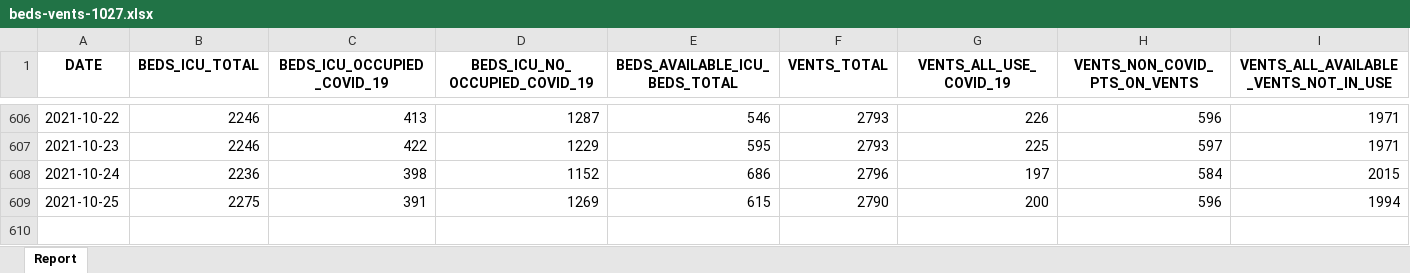
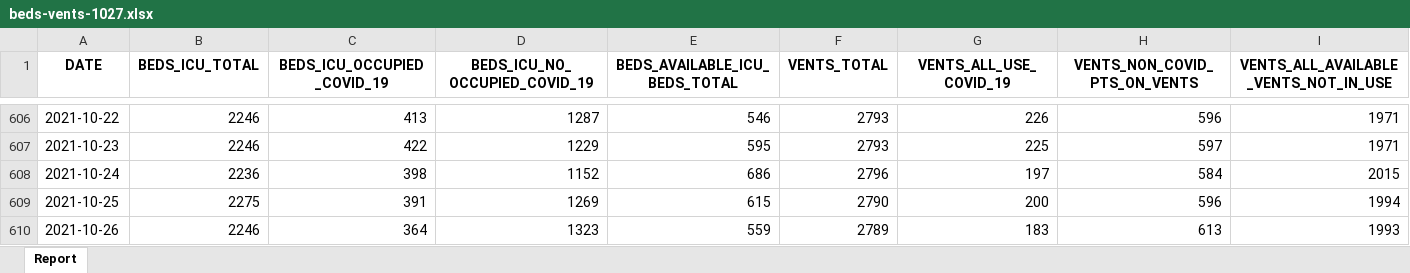
Before and after one commit to ACT-covid-resources/Indiana-COVID-19-Tracker, an Excel workbook: data/beds-vents-1027.xlsx, sheet Report, drawn as a sheet; only a part is shown, gaps mark what is left out; values as stored, in another font and other column widths than the file's, no borders; rows hold the shown columns only; the diff names each change by its address in the sheet, - before the commit and + after, or states it on an @@ line.

```diff
--- a/data/beds-vents-1027.xlsx (sheet Report)
+++ b/data/beds-vents-1027.xlsx (sheet Report)
+row 610: 2021-10-26 | 2246 | 364 | 1323 | 559 | 2789 | 183 | 613 | 1993
```
Also changed, not shown: data/age-deaths-historic.xlsx, 14 other files.
